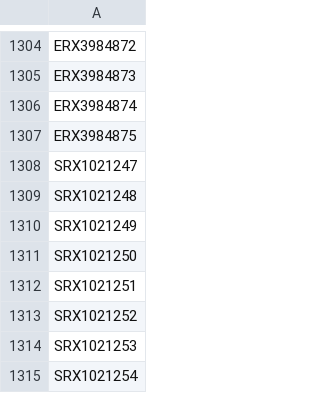
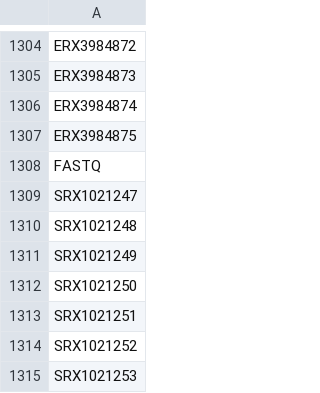
Before and after one commit to BgeeDB/bgee_pipeline, a TSV file: generated_files/scRNA_Seq/juraLibrariesDownloaded.tsv, drawn as a sheet; only a part is shown, gaps mark what is left out; the shorter side is filled out with more unchanged rows; the diff names each change by its address in the sheet, - before the commit and + after, or states it on an @@ line.

Commit message:
Add new downloaded libraries

```diff
--- a/generated_files/scRNA_Seq/juraLibrariesDownloaded.tsv
+++ b/generated_files/scRNA_Seq/juraLibrariesDownloaded.tsv
+row 1308: FASTQ
```
